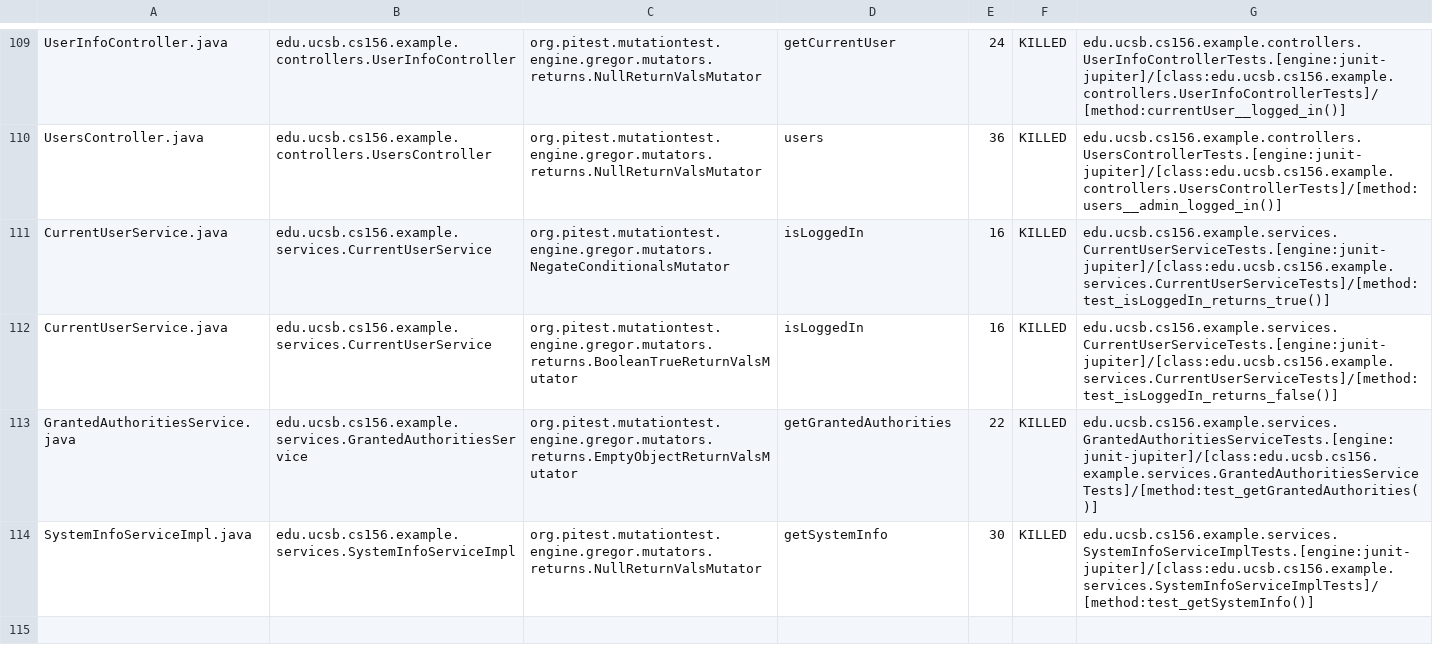
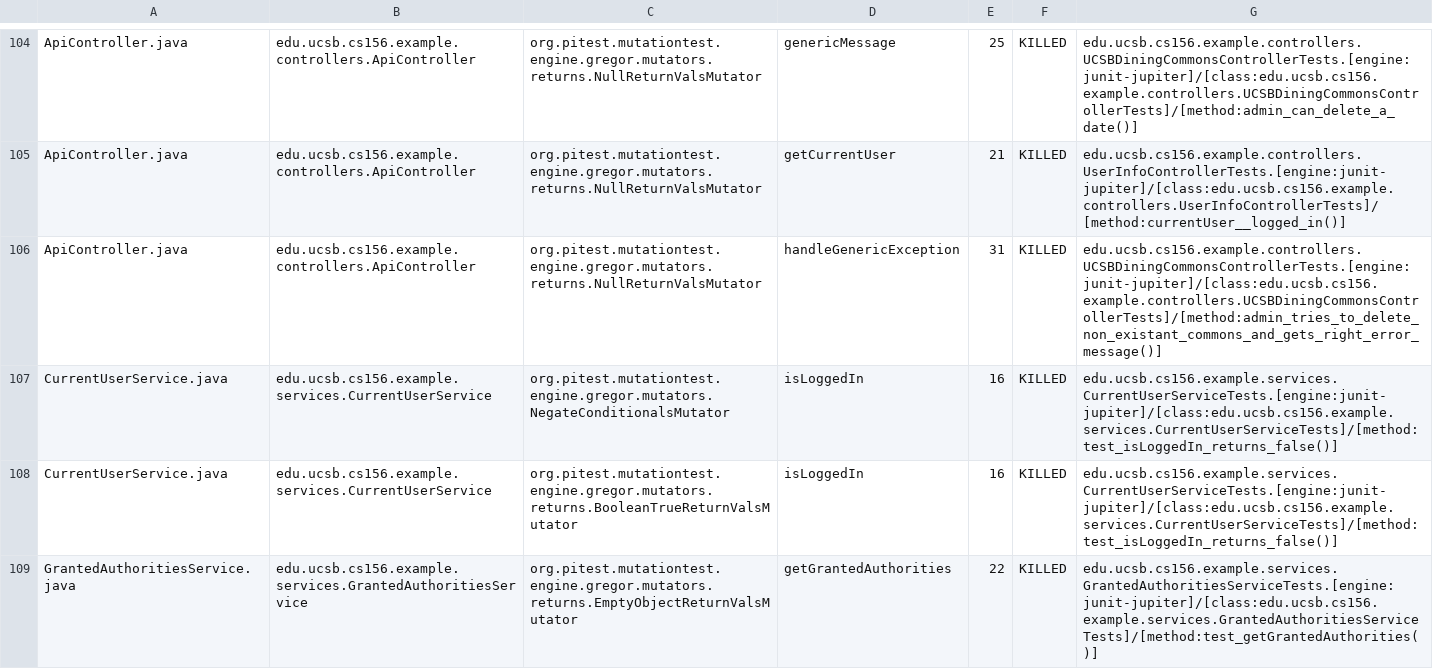
Before and after one commit to ucsb-cs156-m23/team02-m23-10am-4, a CSV file: pitest/mutations.csv, drawn as a sheet; only a part is shown, gaps mark what is left out; the shorter side is filled out with more unchanged rows; addresses are those after the commit; the diff covers the shown part only; the diff names each change by its address in the sheet, - before the commit and + after, or states it on an @@ line.

Commit message:
Deploying to gh-pages from @ ucsb-cs156-m23/team02-m23-10am-4@d13fab5de88c345f292c4590eb62b2576a2c070e 🚀

```diff
--- a/pitest/mutations.csv
+++ b/pitest/mutations.csv
-A104: UserInfoController.java
+A104: ApiController.java
-B104: edu.ucsb.cs156.example.controllers.UserInfoController
+B104: edu.ucsb.cs156.example.controllers.ApiController
-D104: getCurrentUser
+D104: genericMessage
-E104: 24
+E104: 25
-G104: edu.ucsb.cs156.example.controllers.UserInfoControllerTests.[engine:junit-jupiter]/[class:edu.ucsb.cs156.example.controllers.UserInfoControllerTests]/[method:currentUser__logged_in()]
+G104: edu.ucsb.cs156.example.controllers.UCSBDiningCommonsControllerTests.[engine:junit-jupiter]/[class:edu.ucsb.cs156.example.controllers.UCSBDiningCommonsControllerTests]/[method:admin_can_delete_a_date()]
@@ row 2 moved to row 105: ApiController.java @@
-A106: UsersController.java
+A106: ApiController.java
-B106: edu.ucsb.cs156.example.controllers.UsersController
+B106: edu.ucsb.cs156.example.controllers.ApiController
-D106: users
+D106: handleGenericException
-E106: 36
+E106: 31
-G106: edu.ucsb.cs156.example.controllers.UsersControllerTests.[engine:junit-jupiter]/[class:edu.ucsb.cs156.example.controllers.UsersControllerTests]/[method:users__admin_logged_in()]
+G106: edu.ucsb.cs156.example.controllers.UCSBDiningCommonsControllerTests.[engine:junit-jupiter]/[class:edu.ucsb.cs156.example.controllers.UCSBDiningCommonsControllerTests]/[method:admin_tries_to_delete_non_existant_commons_and_gets_right_error_message()]
-G107: edu.ucsb.cs156.example.services.CurrentUserServiceTests.[engine:junit-jupiter]/[class:edu.ucsb.cs156.example.services.CurrentUserServiceTests]/[method:test_isLoggedIn_returns_true()]
+G107: edu.ucsb.cs156.example.services.CurrentUserServiceTests.[engine:junit-jupiter]/[class:edu.ucsb.cs156.example.services.CurrentUserServiceTests]/[method:test_isLoggedIn_returns_false()]
```
Also changed, not shown: 2 added rows, 2 removed rows and 67 moved rows elsewhere in this file, 15 other files.
